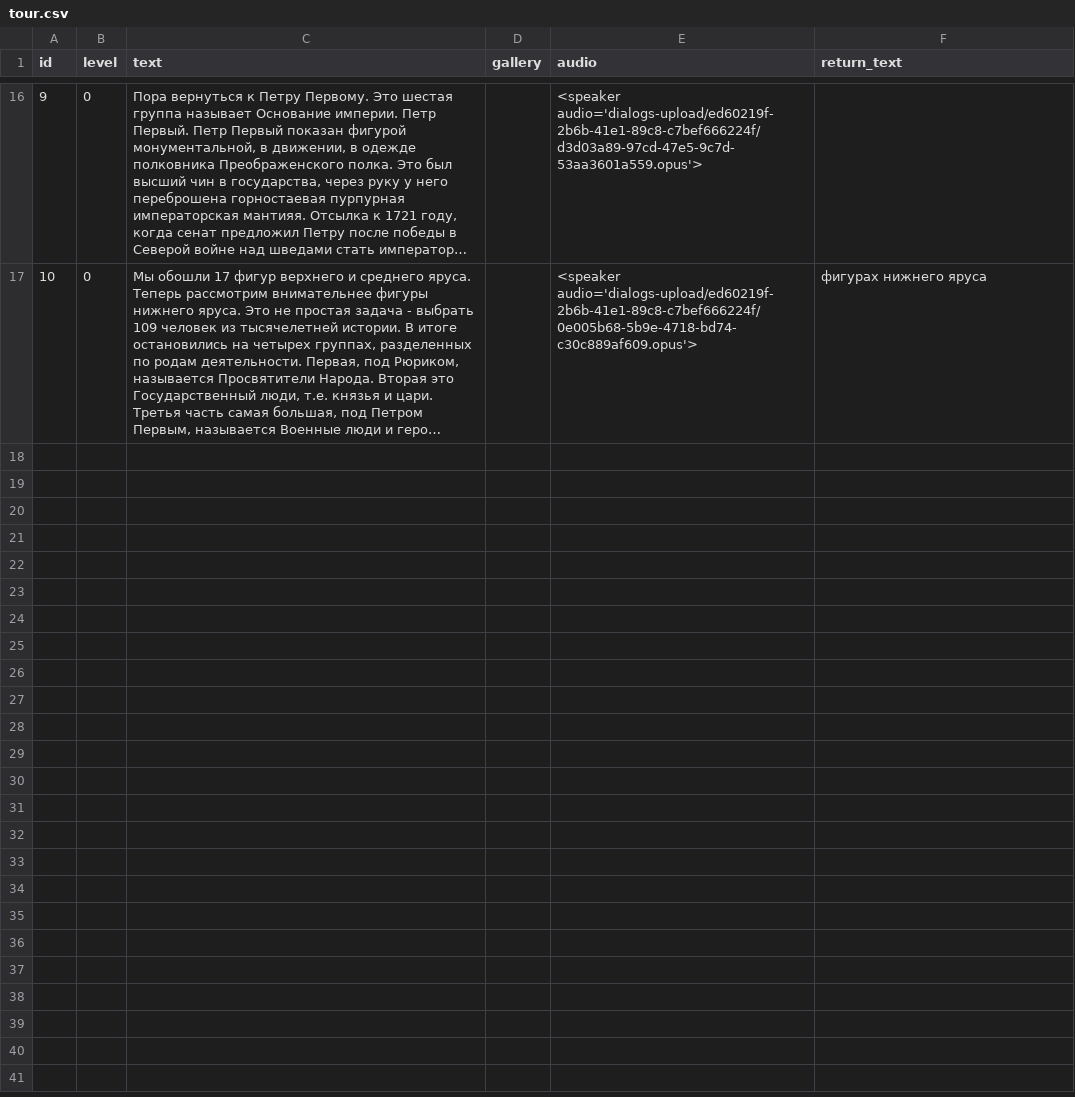
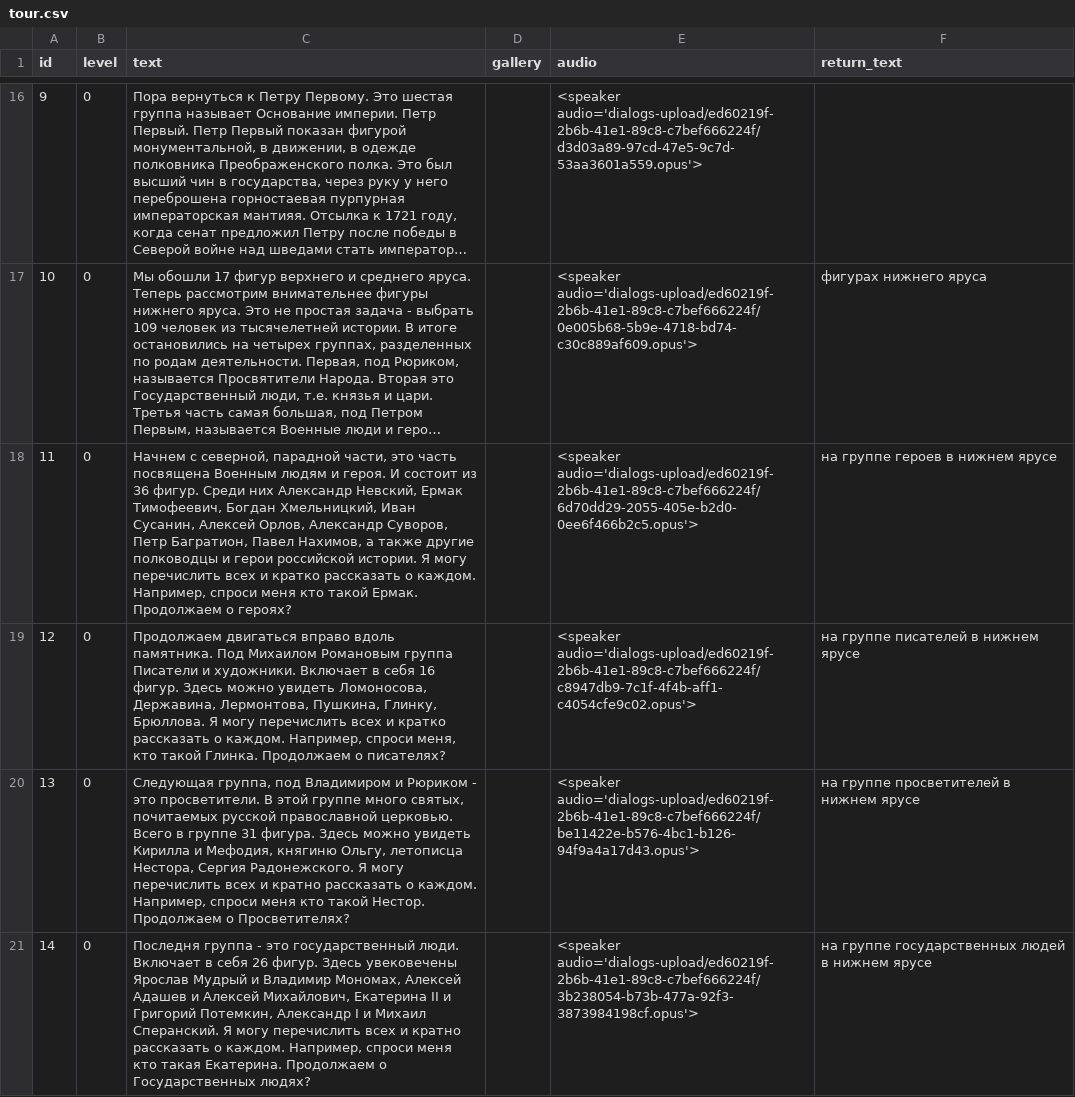
Before and after one commit to kontur-1c/AliceGuide, a CSV file: guide/tour.csv, drawn as a sheet; only a part is shown, gaps mark what is left out; long unchanged cells end in …; the diff names each change by its address in the sheet, - before the commit and + after, or states it on an @@ line.

Commit message:
последняя часть (#54)

```diff
--- a/guide/tour.csv
+++ b/guide/tour.csv
+row 18: 11 | 0 | Начнем с северной, парадной части, это часть посвящена Военным людям и героя. И состоит из 36 фигур. Среди них Александр Невский, Ермак Тимофеевич, Богдан Хмельницкий, Иван Сусанин, Алексей Орлов, Александр Суворов, Петр Багратион, Павел Нахимов, а также другие полководцы и герои российской истории. Я могу перечислить всех и кратко рассказать о каждом. Например, спроси меня кто такой Ермак. Продолжаем о героях? |  | <speaker audio='dialogs-upload/ed60219f-2b6b-41e1-89c8-c7bef666224f/6d70dd29-2055-405e-b2d0-0ee6f466b2c5.opus'> | на группе героев в нижнем ярусе
+row 19: 12 | 0 | Продолжаем двигаться вправо вдоль памятника. Под Михаилом Романовым группа Писатели и художники. Включает в себя 16 фигур. Здесь можно увидеть Ломоносова, Державина, Лермонтова, Пушкина, Глинку, Брюллова. Я могу перечислить всех и кратко рассказать о каждом. Например, спроси меня, кто такой Глинка. Продолжаем о писателях? |  | <speaker audio='dialogs-upload/ed60219f-2b6b-41e1-89c8-c7bef666224f/c8947db9-7c1f-4f4b-aff1-c4054cfe9c02.opus'> | на группе писателей в нижнем ярусе
+row 20: 13 | 0 | Следующая группа, под Владимиром и Рюриком - это просветители. В этой группе много святых, почитаемых русской православной церковью. Всего в группе 31 фигура. Здесь можно увидеть Кирилла и Мефодия, княгиню Ольгу, летописца Нестора, Сергия Радонежского. Я могу перечислить всех и кратно рассказать о каждом. Например, спроси меня кто такой Нестор. Продолжаем о Просветителях? |  | <speaker audio='dialogs-upload/ed60219f-2b6b-41e1-89c8-c7bef666224f/be11422e-b576-4bc1-b126-94f9a4a17d43.opus'> | на группе просвeтителей в нижнем ярусе
+row 21: 14 | 0 | Последня группа - это государственный люди. Включает в себя 26 фигур. Здесь увековечены Ярослав Мудрый и Владимир Мономах, Алексей Адашев и Алексей Михайлович, Екатерина II и Григорий Потемкин, Александр I и Михаил Сперанский. Я могу перечислить всех и кратно рассказать о каждом. Например, спроси меня кто такая Екатерина. Продолжаем о Государственных людях? |  | <speaker audio='dialogs-upload/ed60219f-2b6b-41e1-89c8-c7bef666224f/3b238054-b73b-477a-92f3-3873984198cf.opus'> | на группе государственных людей в нижнем ярусе
```
